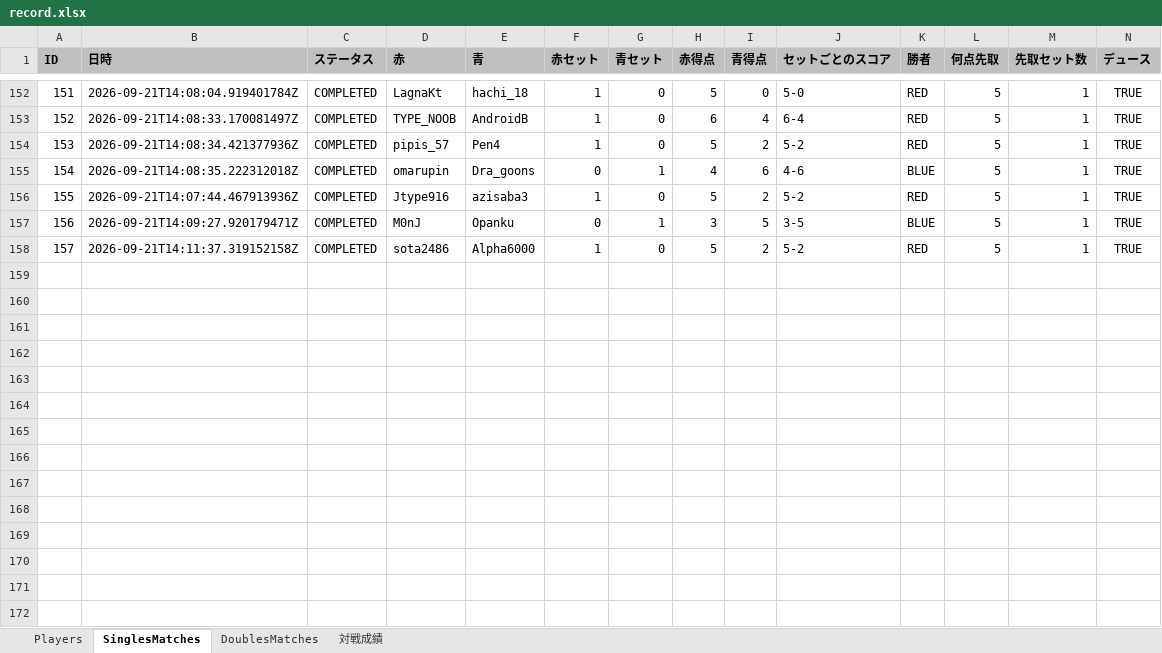
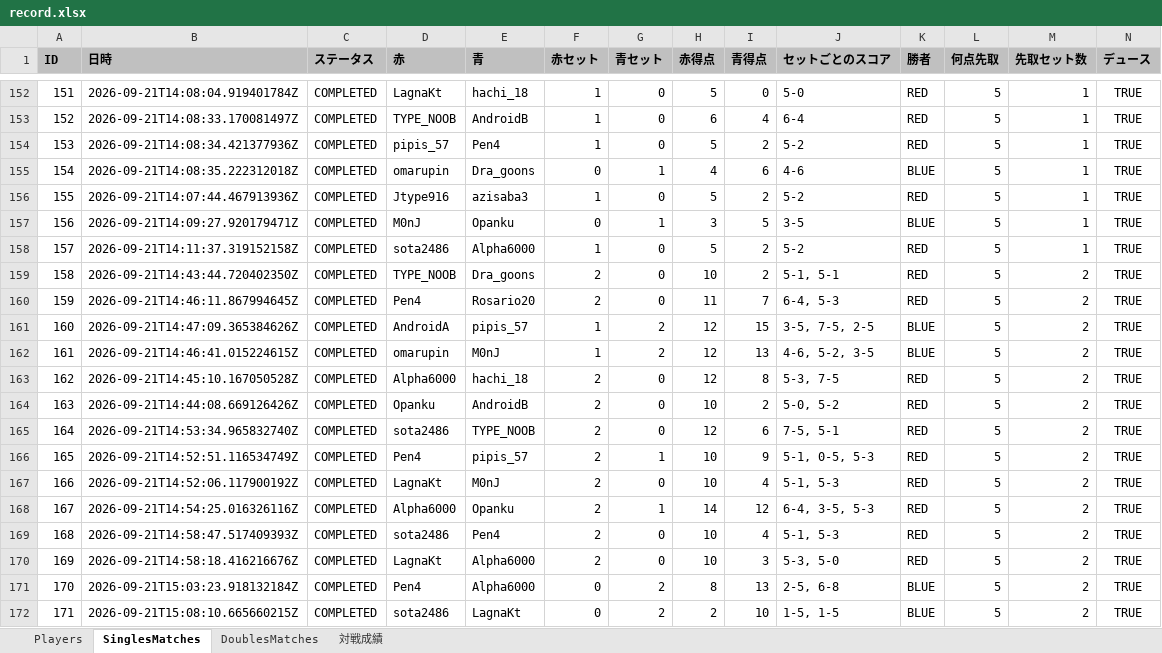
Before and after one commit to sota2486/TennisStats, an Excel workbook: record.xlsx, sheet SinglesMatches, drawn as a sheet; only a part is shown, gaps mark what is left out; values as stored, in another font and other column widths than the file's, no borders; rows hold the shown columns only; the diff names each change by its address in the sheet, - before the commit and + after, or states it on an @@ line.

```diff
--- a/record.xlsx (sheet SinglesMatches)
+++ b/record.xlsx (sheet SinglesMatches)
+row 159: 158 | 2026-09-21T14:43:44.720402350Z | COMPLETED | TYPE_NOOB | Dra_goons | 2 | 0 | 10 | 2 | 5-1, 5-1 | RED | 5 | 2 | TRUE
+row 160: 159 | 2026-09-21T14:46:11.867994645Z | COMPLETED | Pen4 | Rosario20 | 2 | 0 | 11 | 7 | 6-4, 5-3 | RED | 5 | 2 | TRUE
+row 161: 160 | 2026-09-21T14:47:09.365384626Z | COMPLETED | AndroidA | pipis_57 | 1 | 2 | 12 | 15 | 3-5, 7-5, 2-5 | BLUE | 5 | 2 | TRUE
+row 162: 161 | 2026-09-21T14:46:41.015224615Z | COMPLETED | omarupin | M0nJ | 1 | 2 | 12 | 13 | 4-6, 5-2, 3-5 | BLUE | 5 | 2 | TRUE
+row 163: 162 | 2026-09-21T14:45:10.167050528Z | COMPLETED | Alpha6000 | hachi_18 | 2 | 0 | 12 | 8 | 5-3, 7-5 | RED | 5 | 2 | TRUE
+row 164: 163 | 2026-09-21T14:44:08.669126426Z | COMPLETED | Opanku | AndroidB | 2 | 0 | 10 | 2 | 5-0, 5-2 | RED | 5 | 2 | TRUE
+row 165: 164 | 2026-09-21T14:53:34.965832740Z | COMPLETED | sota2486 | TYPE_NOOB | 2 | 0 | 12 | 6 | 7-5, 5-1 | RED | 5 | 2 | TRUE
+row 166: 165 | 2026-09-21T14:52:51.116534749Z | COMPLETED | Pen4 | pipis_57 | 2 | 1 | 10 | 9 | 5-1, 0-5, 5-3 | RED | 5 | 2 | TRUE
+row 167: 166 | 2026-09-21T14:52:06.117900192Z | COMPLETED | LagnaKt | M0nJ | 2 | 0 | 10 | 4 | 5-1, 5-3 | RED | 5 | 2 | TRUE
+row 168: 167 | 2026-09-21T14:54:25.016326116Z | COMPLETED | Alpha6000 | Opanku | 2 | 1 | 14 | 12 | 6-4, 3-5, 5-3 | RED | 5 | 2 | TRUE
+row 169: 168 | 2026-09-21T14:58:47.517409393Z | COMPLETED | sota2486 | Pen4 | 2 | 0 | 10 | 4 | 5-1, 5-3 | RED | 5 | 2 | TRUE
+row 170: 169 | 2026-09-21T14:58:18.416216676Z | COMPLETED | LagnaKt | Alpha6000 | 2 | 0 | 10 | 3 | 5-3, 5-0 | RED | 5 | 2 | TRUE
+row 171: 170 | 2026-09-21T15:03:23.918132184Z | COMPLETED | Pen4 | Alpha6000 | 0 | 2 | 8 | 13 | 2-5, 6-8 | BLUE | 5 | 2 | TRUE
+row 172: 171 | 2026-09-21T15:08:10.665660215Z | COMPLETED | sota2486 | LagnaKt | 0 | 2 | 2 | 10 | 1-5, 1-5 | BLUE | 5 | 2 | TRUE
```
Also changed, not shown: sheet Players, sheet DoublesMatches, league.xlsx, 8 other files.
